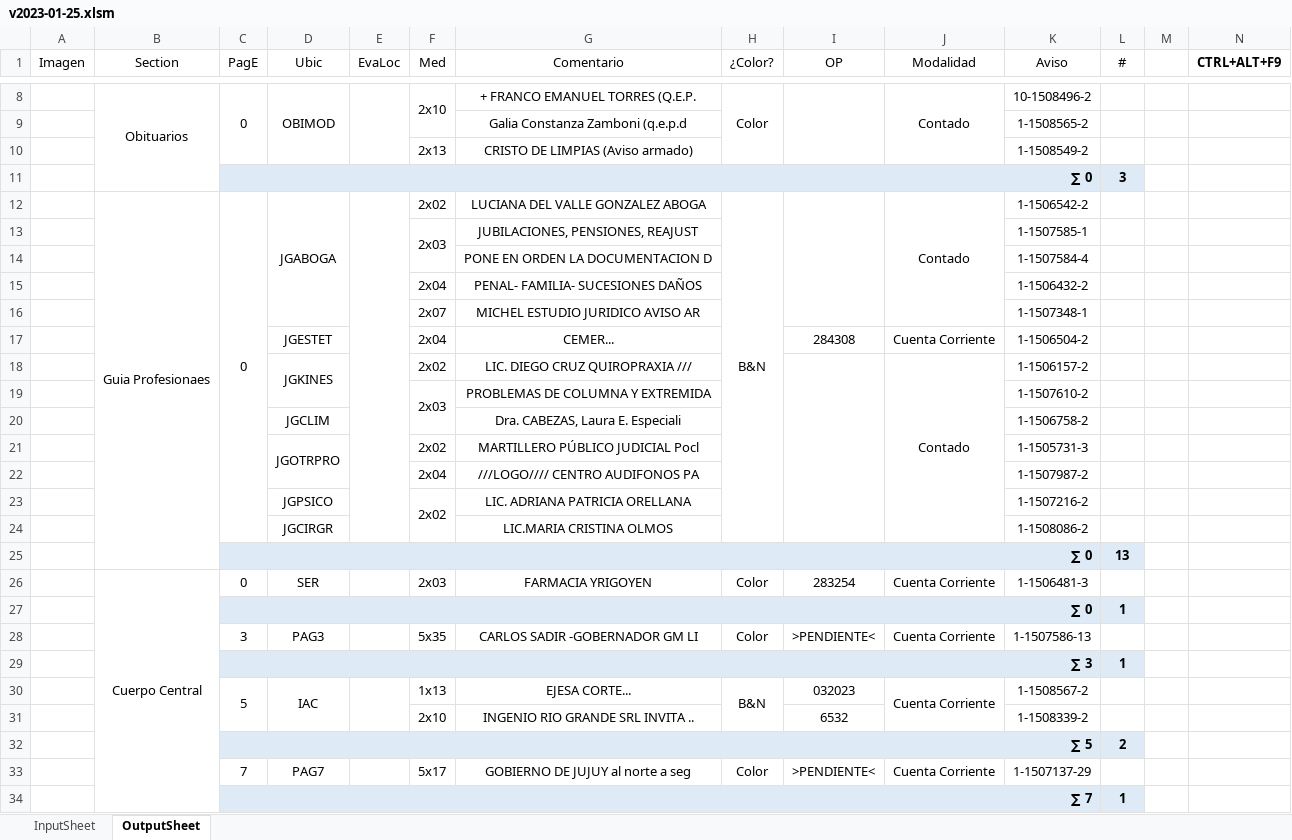
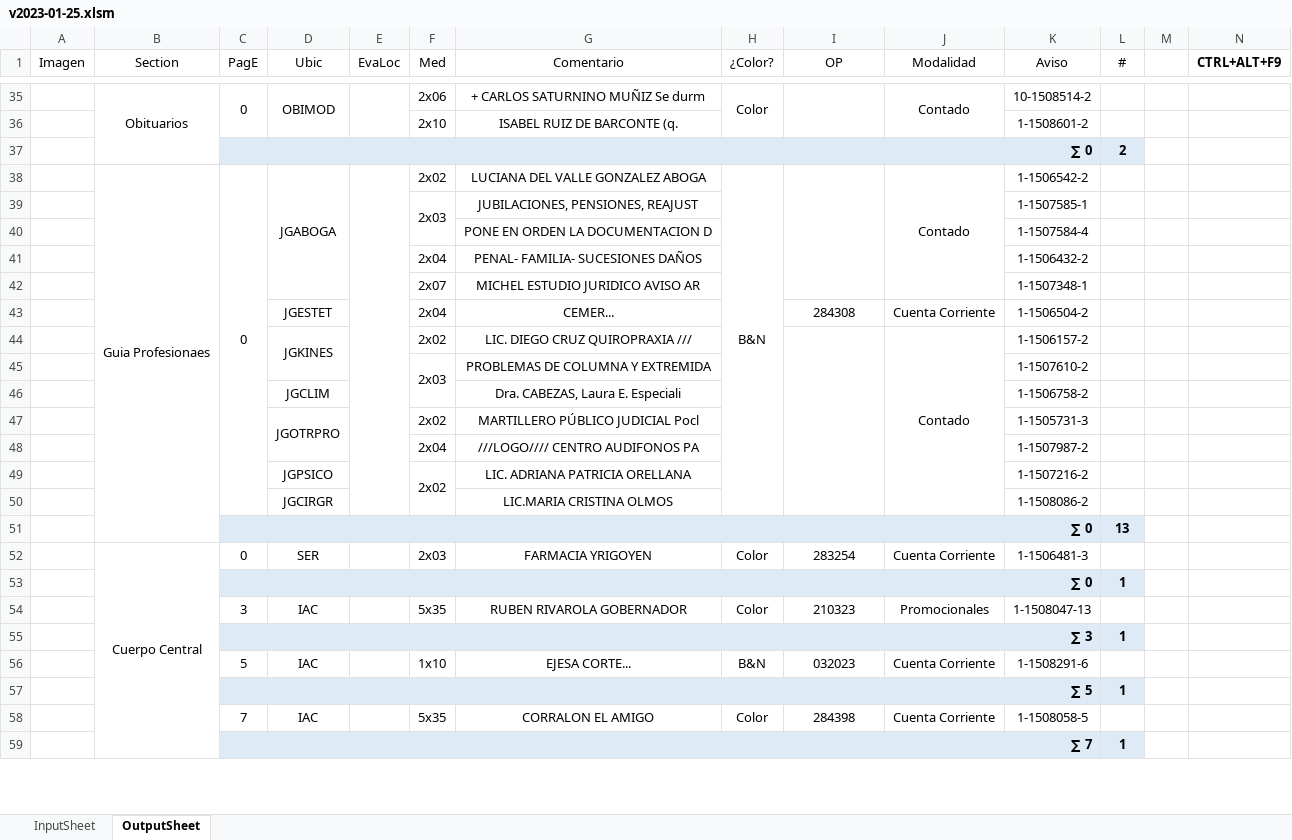
Before and after one commit to zherar7ordoya/AP6, an Excel workbook: Xtras/VBA/CdP/v2023-01-25.xlsm, sheet OutputSheet, drawn as a sheet; only a part is shown, gaps mark what is left out; values as stored, in another font and other column widths than the file's, no borders; conditional formats not drawn; removed rows and columns are numbered as before the commit, all else as after; the diff covers the shown part only; the diff names each change by its address in the sheet, - before the commit and + after, or states it on an @@ line.

```diff
--- a/Xtras/VBA/CdP/v2023-01-25.xlsm (sheet OutputSheet)
+++ b/Xtras/VBA/CdP/v2023-01-25.xlsm (sheet OutputSheet)
-F35 (Med): 2x10
+F35 (Med): 2x06
-F8:F9 merged
-G35 (Comentario): + FRANCO EMANUEL TORRES (Q.E.P.
+G35 (Comentario): + CARLOS SATURNINO MUÑIZ Se durm
-K35 (Aviso): 10-1508496-2
+K35 (Aviso): 10-1508514-2
-row 9:  |  |  |  |  |  | Galia Constanza Zamboni (q.e.p.d |  |  |  | 1-1508565-2 | 1
-row 10:  |  |  |  |  | 2x13 | CRISTO DE LIMPIAS (Aviso armado) |  |  |  | 1-1508549-2 | 1
-row 11:  |  | ∑ 0 |  |  |  |  |  |  |  |  | 3
+row 36:  |  |  |  |  | 2x10 | ISABEL RUIZ DE BARCONTE (q. |  |  |  | 1-1508601-2 | 1
+row 37:  |  | ∑ 0 |  |  |  |  |  |  |  |  | 2
-D54 (Ubic): PAG3
+D54 (Ubic): IAC
-G54 (Comentario): CARLOS SADIR -GOBERNADOR GM LI
+G54 (Comentario): RUBEN RIVAROLA GOBERNADOR
-I54 (OP): >PENDIENTE<
+I54 (OP): 210323
-J54 (Modalidad): Cuenta Corriente
+J54 (Modalidad): Promocionales
-K54 (Aviso): 1-1507586-13
+K54 (Aviso): 1-1508047-13
-C30:C31 merged
-D30:D31 merged
-E30:E31 merged
-F56 (Med): 1x13
+F56 (Med): 1x10
-H30:H31 merged
-J30:J31 merged
-K56 (Aviso): 1-1508567-2
+K56 (Aviso): 1-1508291-6
-row 31:  |  |  |  |  | 2x10 | INGENIO RIO GRANDE SRL INVITA .. |  | 6532 |  | 1-1508339-2 | 1
-L57 (#): 2
+L57 (#): 1
-D58 (Ubic): PAG7
+D58 (Ubic): IAC
-F58 (Med): 5x17
+F58 (Med): 5x35
-G58 (Comentario): GOBIERNO DE JUJUY al norte a seg
+G58 (Comentario): CORRALON EL AMIGO
-I58 (OP): >PENDIENTE<
+I58 (OP): 284398
-K58 (Aviso): 1-1507137-29
+K58 (Aviso): 1-1508058-5
```
Also changed, not shown: 41 added rows, 21 removed rows, 1 moved row, 35 edited cells and merged cells elsewhere in this sheet, hidden cells, 1 other file.
